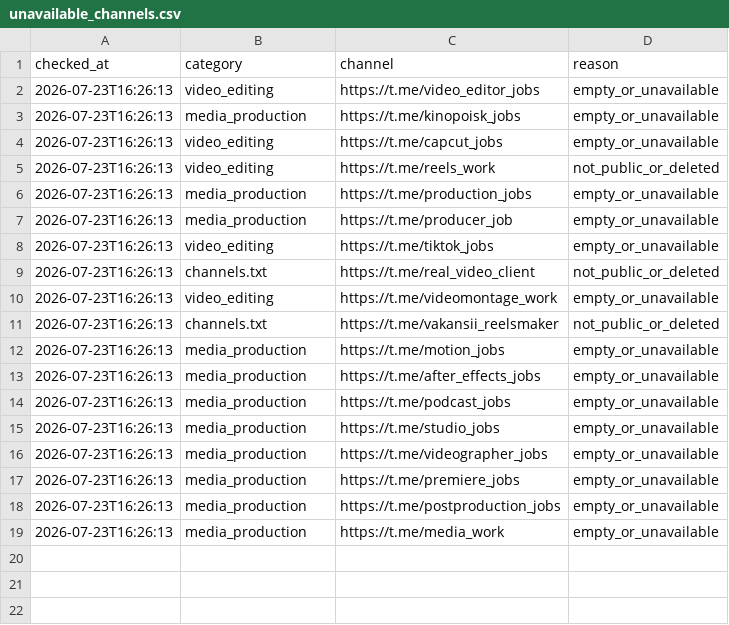
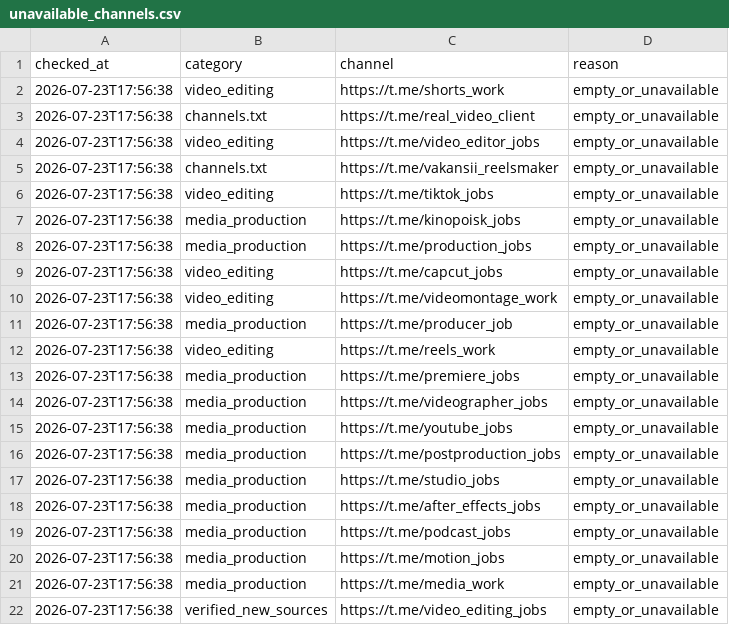
Before and after one commit to telivizor937-star/ClientWork, a CSV file: unavailable_channels.csv, drawn as a sheet.

```diff
--- a/unavailable_channels.csv
+++ b/unavailable_channels.csv
@@ -1,19 +1,22 @@
 checked_at,category,channel,reason
-2026-07-23T16:26:13,video_editing,https://t.me/video_editor_jobs,empty_or_unavailable
-2026-07-23T16:26:13,media_production,https://t.me/kinopoisk_jobs,empty_or_unavailable
-2026-07-23T16:26:13,video_editing,https://t.me/capcut_jobs,empty_or_unavailable
-2026-07-23T16:26:13,video_editing,https://t.me/reels_work,not_public_or_deleted
-2026-07-23T16:26:13,media_production,https://t.me/production_jobs,empty_or_unavailable
-2026-07-23T16:26:13,media_production,https://t.me/producer_job,empty_or_unavailable
-2026-07-23T16:26:13,video_editing,https://t.me/tiktok_jobs,empty_or_unavailable
-2026-07-23T16:26:13,channels.txt,https://t.me/real_video_client,not_public_or_deleted
-2026-07-23T16:26:13,video_editing,https://t.me/videomontage_work,empty_or_unavailable
-2026-07-23T16:26:13,channels.txt,https://t.me/vakansii_reelsmaker,not_public_or_deleted
-2026-07-23T16:26:13,media_production,https://t.me/motion_jobs,empty_or_unavailable
-2026-07-23T16:26:13,media_production,https://t.me/after_effects_jobs,empty_or_unavailable
-2026-07-23T16:26:13,media_production,https://t.me/podcast_jobs,empty_or_unavailable
-2026-07-23T16:26:13,media_production,https://t.me/studio_jobs,empty_or_unavailable
-2026-07-23T16:26:13,media_production,https://t.me/videographer_jobs,empty_or_unavailable
-2026-07-23T16:26:13,media_production,https://t.me/premiere_jobs,empty_or_unavailable
-2026-07-23T16:26:13,media_production,https://t.me/postproduction_jobs,empty_or_unavailable
-2026-07-23T16:26:13,media_production,https://t.me/media_work,empty_or_unavailable
+2026-07-23T17:56:38,video_editing,https://t.me/shorts_work,empty_or_unavailable
+2026-07-23T17:56:38,channels.txt,https://t.me/real_video_client,empty_or_unavailable
+2026-07-23T17:56:38,video_editing,https://t.me/video_editor_jobs,empty_or_unavailable
+2026-07-23T17:56:38,channels.txt,https://t.me/vakansii_reelsmaker,empty_or_unavailable
+2026-07-23T17:56:38,video_editing,https://t.me/tiktok_jobs,empty_or_unavailable
+2026-07-23T17:56:38,media_production,https://t.me/kinopoisk_jobs,empty_or_unavailable
+2026-07-23T17:56:38,media_production,https://t.me/production_jobs,empty_or_unavailable
+2026-07-23T17:56:38,video_editing,https://t.me/capcut_jobs,empty_or_unavailable
+2026-07-23T17:56:38,video_editing,https://t.me/videomontage_work,empty_or_unavailable
+2026-07-23T17:56:38,media_production,https://t.me/producer_job,empty_or_unavailable
+2026-07-23T17:56:38,video_editing,https://t.me/reels_work,empty_or_unavailable
+2026-07-23T17:56:38,media_production,https://t.me/premiere_jobs,empty_or_unavailable
+2026-07-23T17:56:38,media_production,https://t.me/videographer_jobs,empty_or_unavailable
+2026-07-23T17:56:38,media_production,https://t.me/youtube_jobs,empty_or_unavailable
+2026-07-23T17:56:38,media_production,https://t.me/postproduction_jobs,empty_or_unavailable
+2026-07-23T17:56:38,media_production,https://t.me/studio_jobs,empty_or_unavailable
+2026-07-23T17:56:38,media_production,https://t.me/after_effects_jobs,empty_or_unavailable
+2026-07-23T17:56:38,media_production,https://t.me/podcast_jobs,empty_or_unavailable
+2026-07-23T17:56:38,media_production,https://t.me/motion_jobs,empty_or_unavailable
+2026-07-23T17:56:38,media_production,https://t.me/media_work,empty_or_unavailable
+2026-07-23T17:56:38,verified_new_sources,https://t.me/video_editing_jobs,empty_or_unavailable
```
Also changed, not shown: 4 other files.
